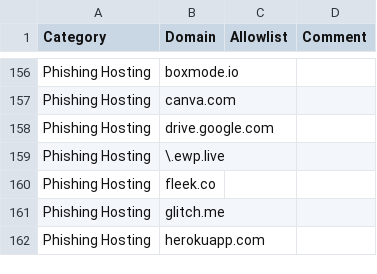
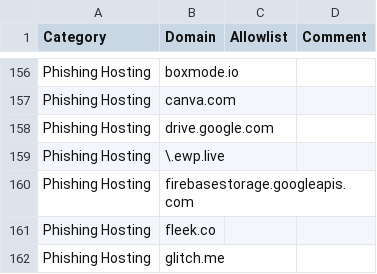
Before and after one commit to svch0stz/velociraptor-detections, a CSV file: WebBrowsers.csv, drawn as a sheet; only a part is shown, gaps mark what is left out; the shorter side is filled out with more unchanged rows; the diff names each change by its address in the sheet, - before the commit and + after, or states it on an @@ line.

Commit message:
Update WebBrowsers.csv

```diff
--- a/WebBrowsers.csv
+++ b/WebBrowsers.csv
+row 160: Phishing Hosting | firebasestorage.googleapis.com
```
